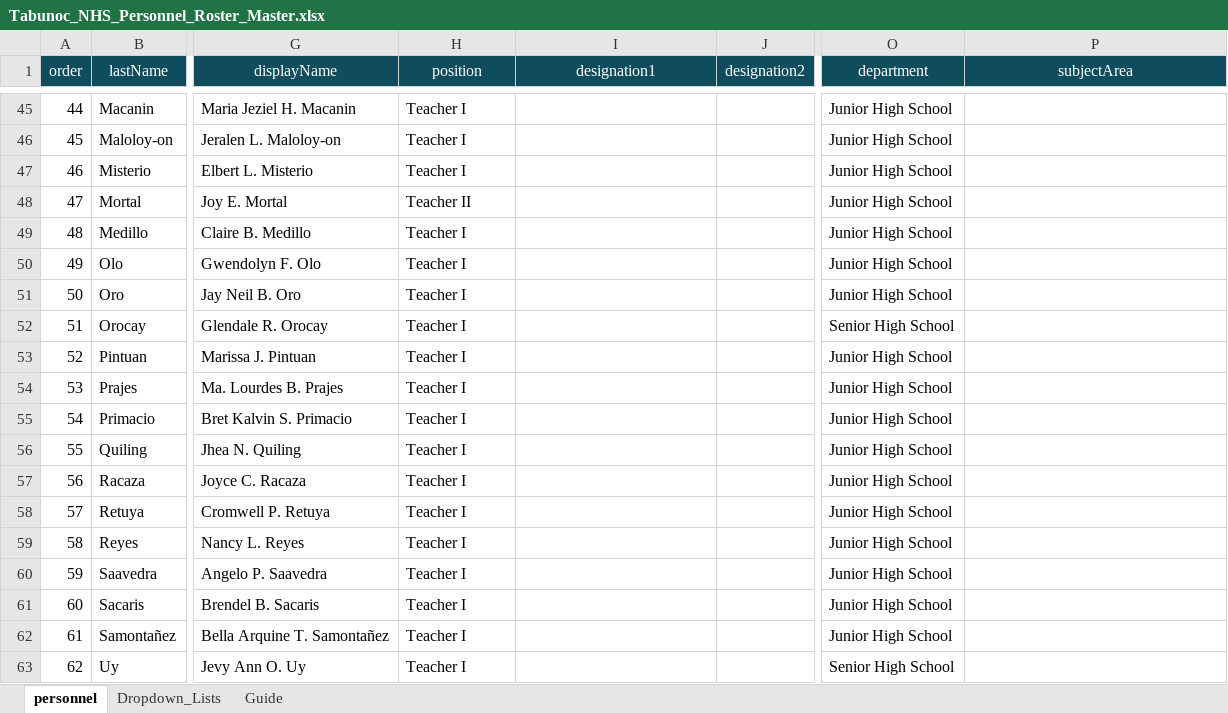
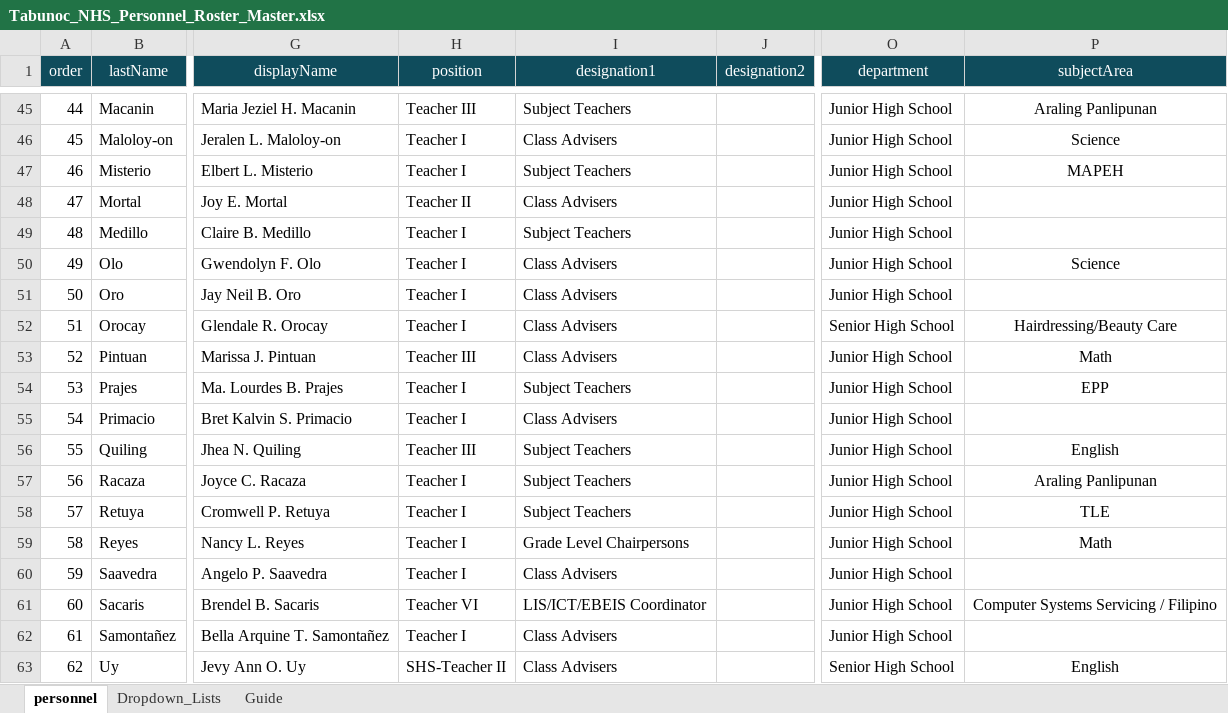
Before and after one commit to tr56seeker/tabunoc-nhs-website, an Excel workbook: public/data/Tabunoc_NHS_Personnel_Roster_Master.xlsx, sheet personnel, drawn as a sheet; only a part is shown, gaps mark what is left out; values as stored, in another font and other column widths than the file's, no borders; table styles not drawn; the diff covers the shown part only; the diff names each change by its address in the sheet, - before the commit and + after, or states it on an @@ line.

Commit message:
Update organization roster with CSV-based personnel data

```diff
--- a/public/data/Tabunoc_NHS_Personnel_Roster_Master.xlsx (sheet personnel)
+++ b/public/data/Tabunoc_NHS_Personnel_Roster_Master.xlsx (sheet personnel)
-H45 (position): Teacher I
+H45 (position): Teacher III
-I45 (designation1): (empty)
+I45 (designation1): Subject Teachers
-P45 (subjectArea): (empty)
+P45 (subjectArea): Araling Panlipunan
-I46 (designation1): (empty)
+I46 (designation1): Class Advisers
-P46 (subjectArea): (empty)
+P46 (subjectArea): Science
-I47 (designation1): (empty)
+I47 (designation1): Subject Teachers
-P47 (subjectArea): (empty)
+P47 (subjectArea): MAPEH
-I48 (designation1): (empty)
+I48 (designation1): Class Advisers
-I49 (designation1): (empty)
+I49 (designation1): Subject Teachers
-I50:I53 (designation1): (empty)
+I50:I53 (designation1): Class Advisers
-P50 (subjectArea): (empty)
+P50 (subjectArea): Science
-P52 (subjectArea): (empty)
+P52 (subjectArea): Hairdressing/Beauty Care
-H53 (position): Teacher I
+H53 (position): Teacher III
-P53 (subjectArea): (empty)
+P53 (subjectArea): Math
-I54 (designation1): (empty)
+I54 (designation1): Subject Teachers
-P54 (subjectArea): (empty)
+P54 (subjectArea): EPP
-I55 (designation1): (empty)
+I55 (designation1): Class Advisers
-H56 (position): Teacher I
+H56 (position): Teacher III
-I56:I58 (designation1): (empty)
+I56:I58 (designation1): Subject Teachers
-P56 (subjectArea): (empty)
+P56 (subjectArea): English
-P57 (subjectArea): (empty)
+P57 (subjectArea): Araling Panlipunan
-P58 (subjectArea): (empty)
+P58 (subjectArea): TLE
-I59 (designation1): (empty)
+I59 (designation1): Grade Level Chairpersons
-P59 (subjectArea): (empty)
+P59 (subjectArea): Math
-I60 (designation1): (empty)
+I60 (designation1): Class Advisers
-H61 (position): Teacher I
+H61 (position): Teacher VI
-I61 (designation1): (empty)
+I61 (designation1): LIS/ICT/EBEIS Coordinator
-P61 (subjectArea): (empty)
+P61 (subjectArea): Computer Systems Servicing / Filipino
-I62:I63 (designation1): (empty)
+I62:I63 (designation1): Class Advisers
-H63 (position): Teacher I
+H63 (position): SHS-Teacher II
-P63 (subjectArea): (empty)
+P63 (subjectArea): English
```
Also changed, not shown: 102 edited cells elsewhere in this sheet, 1 other file.
